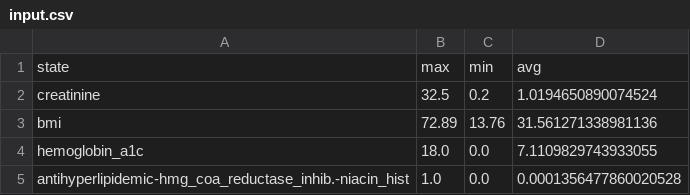
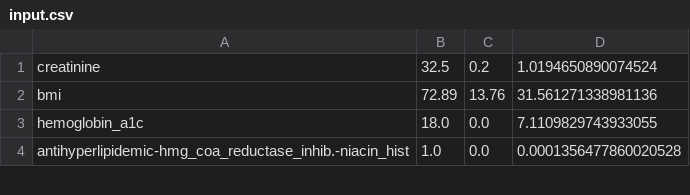
Before and after one commit to zhenghuazx/EHR-RL, a CSV file: sentiment-classification/input.csv, drawn as a sheet; only a part is shown; the diff names each change by its address in the sheet, - before the commit and + after, or states it on an @@ line.

Commit message:
Update input.csv

```diff
--- a/sentiment-classification/input.csv
+++ b/sentiment-classification/input.csv
-row 1: state | max | min | avg
```
